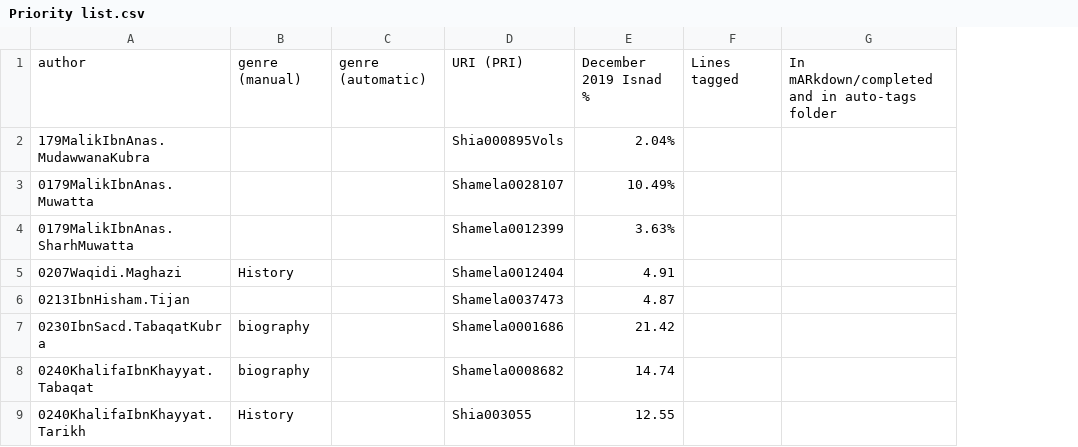
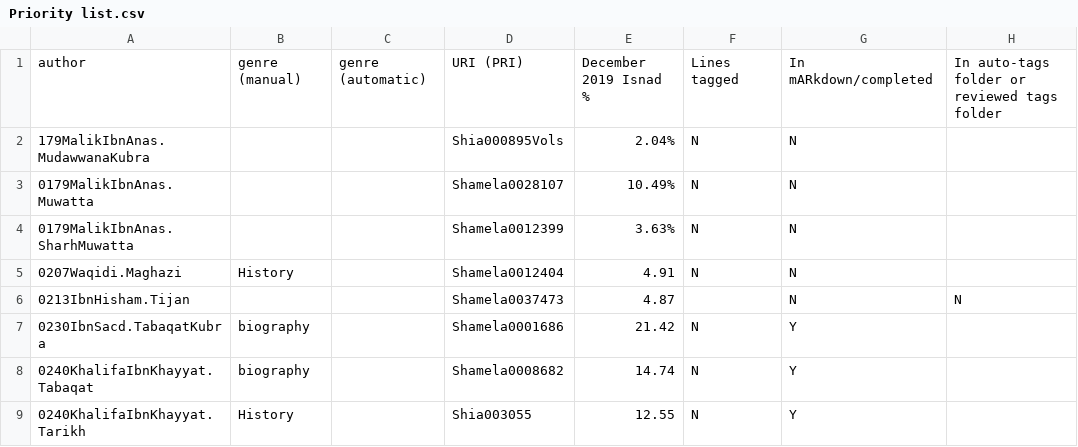
Before and after one commit to kitab-project-org/training-data, a CSV file: Isnads/Priority list.csv, drawn as a sheet; only a part is shown; removed rows and columns are numbered as before the commit, all else as after; the diff names each change by its address in the sheet, - before the commit and + after, or states it on an @@ line.

Commit message:
updated priority list

```diff
--- a/Isnads/Priority list.csv
+++ b/Isnads/Priority list.csv
-column F, row 1: Lines tagged
-column G, row 1: In mARkdown/completed and in auto-tags folder
+column F, rows 1-9: Lines tagged | N | N | N | N |  | N | N | N
+column G, rows 1-9: In mARkdown/completed | N | N | N | N | N | Y | Y | Y
+column H, rows 1-6: In auto-tags folder or reviewed tags folder |  |  |  |  | N
```
Also changed, not shown: 1 other file.
